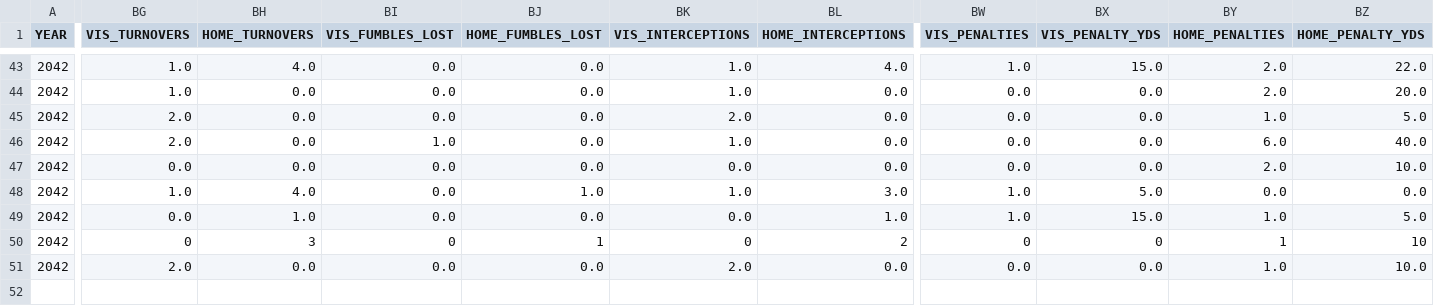
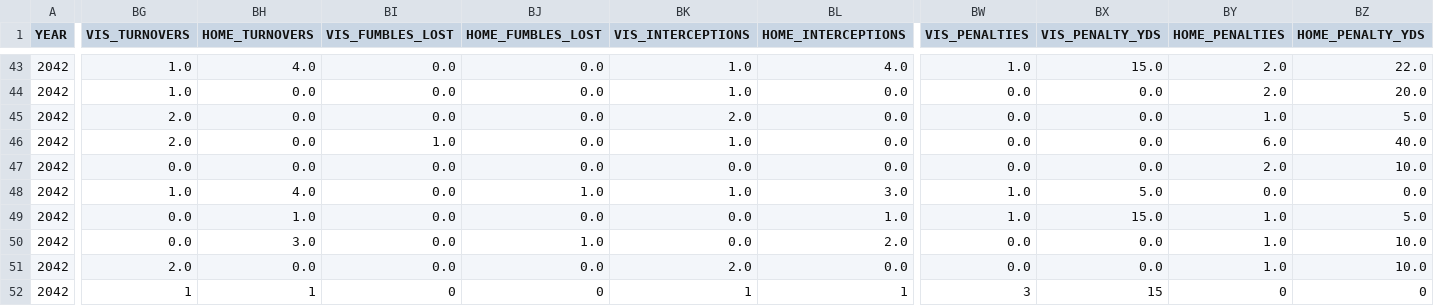
Before and after one commit to Stegs27/CFB_Dynasty_App, a CSV file: game_summaries.csv, drawn as a sheet; only a part is shown, gaps mark what is left out; rows hold the shown columns only; the diff names each change by its address in the sheet, - before the commit and + after, or states it on an @@ line.

Commit message:
Add files via upload

```diff
--- a/game_summaries.csv
+++ b/game_summaries.csv
-BG50 (VIS_TURNOVERS): 0
+BG50 (VIS_TURNOVERS): 0.0
-BH50 (HOME_TURNOVERS): 3
+BH50 (HOME_TURNOVERS): 3.0
-BI50 (VIS_FUMBLES_LOST): 0
+BI50 (VIS_FUMBLES_LOST): 0.0
-BJ50 (HOME_FUMBLES_LOST): 1
+BJ50 (HOME_FUMBLES_LOST): 1.0
-BK50 (VIS_INTERCEPTIONS): 0
+BK50 (VIS_INTERCEPTIONS): 0.0
-BL50 (HOME_INTERCEPTIONS): 2
+BL50 (HOME_INTERCEPTIONS): 2.0
-BW50 (VIS_PENALTIES): 0
+BW50 (VIS_PENALTIES): 0.0
-BX50 (VIS_PENALTY_YDS): 0
+BX50 (VIS_PENALTY_YDS): 0.0
-BY50 (HOME_PENALTIES): 1
+BY50 (HOME_PENALTIES): 1.0
-BZ50 (HOME_PENALTY_YDS): 10
+BZ50 (HOME_PENALTY_YDS): 10.0
+row 52: 2042 | 1 | 1 | 0 | 0 | 1 | 1 | 3 | 15 | 0 | 0
```
